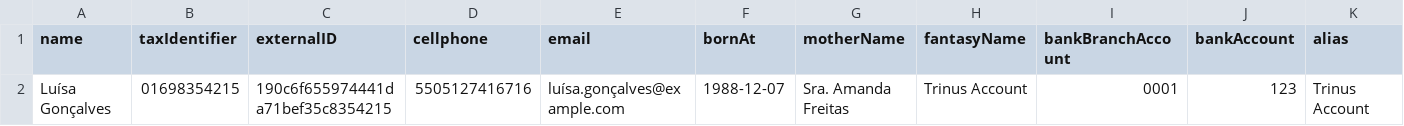
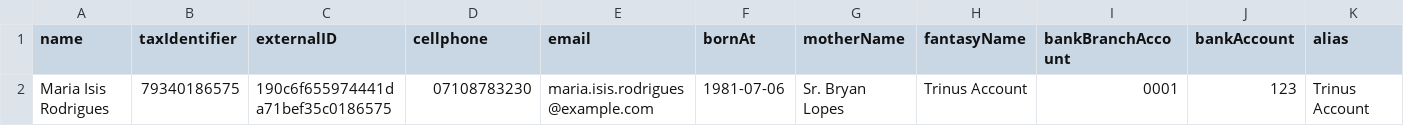
Before and after one commit to matteusbonotto/import-account-trinus, a CSV file: dados.csv, drawn as a sheet; only a part is shown; the diff names each change by its address in the sheet, - before the commit and + after, or states it on an @@ line.

```diff
--- a/dados.csv
+++ b/dados.csv
-A2 (name): Luísa Gonçalves
+A2 (name): Maria Isis Rodrigues
-B2 (taxIdentifier): 01698354215
+B2 (taxIdentifier): 79340186575
-C2 (externalID): 190c6f655974441da71bef35c8354215
+C2 (externalID): 190c6f655974441da71bef35c0186575
-D2 (cellphone): 5505127416716
+D2 (cellphone): 07108783230
-E2 (email): luísa.gonçalves@example.com
+E2 (email): maria.isis.rodrigues@example.com
-F2 (bornAt): 1988-12-07
+F2 (bornAt): 1981-07-06
-G2 (motherName): Sra. Amanda Freitas
+G2 (motherName): Sr. Bryan Lopes
```
Also changed, not shown: 2 other files.
